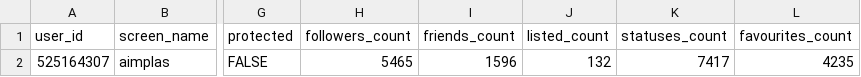
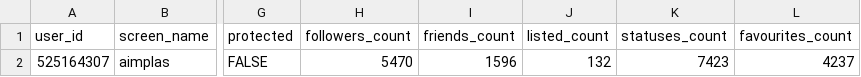
Before and after one commit to dicesAimplas/tw_dices, a CSV file: data_output/aimplas_data.csv, drawn as a sheet; only a part is shown, gaps mark what is left out; the diff names each change by its address in the sheet, - before the commit and + after, or states it on an @@ line.

```diff
--- a/data_output/aimplas_data.csv
+++ b/data_output/aimplas_data.csv
-H2 (followers_count): 5465
+H2 (followers_count): 5470
-K2 (statuses_count): 7417
+K2 (statuses_count): 7423
-L2 (favourites_count): 4235
+L2 (favourites_count): 4237
```
Also changed, not shown: data_output/new_followers.csv, data_output/stop_followers.csv, 2 other files.
